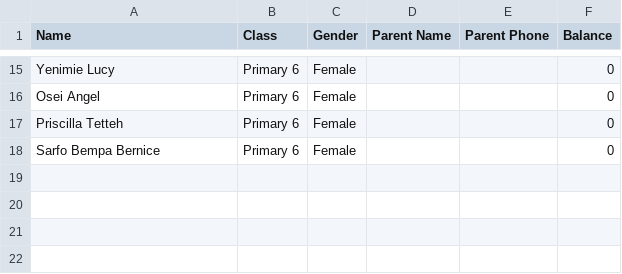
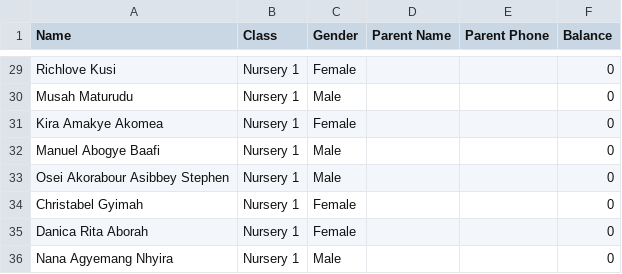
Before and after one commit to Cantertech/base16, a CSV file: supabase/data.csv, drawn as a sheet; only a part is shown, gaps mark what is left out; addresses are those after the commit; the diff covers the shown part only; the diff names each change by its address in the sheet, - before the commit and + after, or states it on an @@ line.

```diff
--- a/supabase/data.csv
+++ b/supabase/data.csv
-A29 (Name): Yenimie Lucy
+A29 (Name): Richlove Kusi
-B29 (Class): Primary 6
+B29 (Class): Nursery 1
+row 30: Musah Maturudu | Nursery 1 | Male |  |  | 0
-A31 (Name): Osei Angel
+A31 (Name): Kira Amakye Akomea
-B31 (Class): Primary 6
+B31 (Class): Nursery 1
+row 32: Manuel Abogye Baafi | Nursery 1 | Male |  |  | 0
+row 33: Osei Akorabour Asibbey Stephen | Nursery 1 | Male |  |  | 0
-A34 (Name): Priscilla Tetteh
+A34 (Name): Christabel Gyimah
-B34:B35 (Class): Primary 6
+B34:B35 (Class): Nursery 1
-A35 (Name): Sarfo Bempa Bernice
+A35 (Name): Danica Rita Aborah
+row 36: Nana Agyemang Nhyira | Nursery 1 | Male |  |  | 0
```
Also changed, not shown: 17 added rows, 3 removed rows and 20 edited cells elsewhere in this file, 2 other files.
